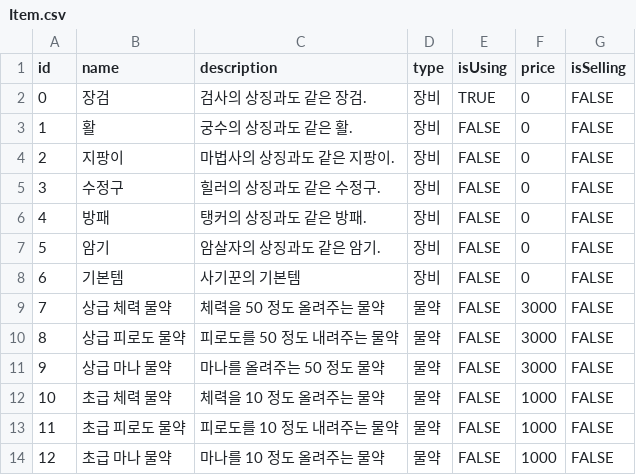
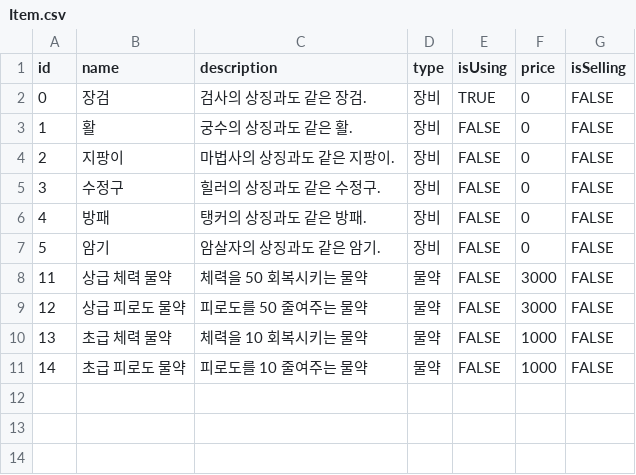
Before and after one commit to SUHHAN/FIVEUS, a CSV file: Assets/Resources/Item.csv, drawn as a sheet.

```diff
--- a/Assets/Resources/Item.csv
+++ b/Assets/Resources/Item.csv
@@ -7,8 +7,5 @@
 5,암기,암살자의 상징과도 같은 암기.,장비,FALSE,0,FALSE,,,,,,,,,,,,,,,,,,,
-6,기본템,사기꾼의 기본템,장비,FALSE,0,FALSE,,,,,,,,,,,,,,,,,,,
-7,상급 체력 물약,체력을 50 정도 올려주는 물약,물약,FALSE,3000,FALSE,,,,,,,,,,,,,,,,,,,
-8,상급 피로도 물약,피로도를 50 정도 내려주는 물약,물약,FALSE,3000,FALSE,,,,,,,,,,,,,,,,,,,
-9,상급 마나 물약,마나를 올려주는 50 정도 물약,물약,FALSE,3000,FALSE,,,,,,,,,,,,,,,,,,,
-10,초급 체력 물약,체력을 10 정도 올려주는 물약,물약,FALSE,1000,FALSE,,,,,,,,,,,,,,,,,,,
-11,초급 피로도 물약,피로도를 10 정도 내려주는 물약,물약,FALSE,1000,FALSE,,,,,,,,,,,,,,,,,,,
-12,초급 마나 물약,마나를 10 정도 올려주는 물약,물약,FALSE,1000,FALSE,,,,,,,,,,,,,,,,,,,
+11,상급 체력 물약,체력을 50 회복시키는 물약,물약,FALSE,3000,FALSE,,,,,,,,,,,,,,,,,,,
+12,상급 피로도 물약,피로도를 50 줄여주는 물약,물약,FALSE,3000,FALSE,,,,,,,,,,,,,,,,,,,
+13,초급 체력 물약,체력을 10 회복시키는 물약,물약,FALSE,1000,FALSE,,,,,,,,,,,,,,,,,,,
+14,초급 피로도 물약,피로도를 10 줄여주는 물약,물약,FALSE,1000,FALSE,,,,,,,,,,,,,,,,,,,
```
Also changed, not shown: 16 other files.
